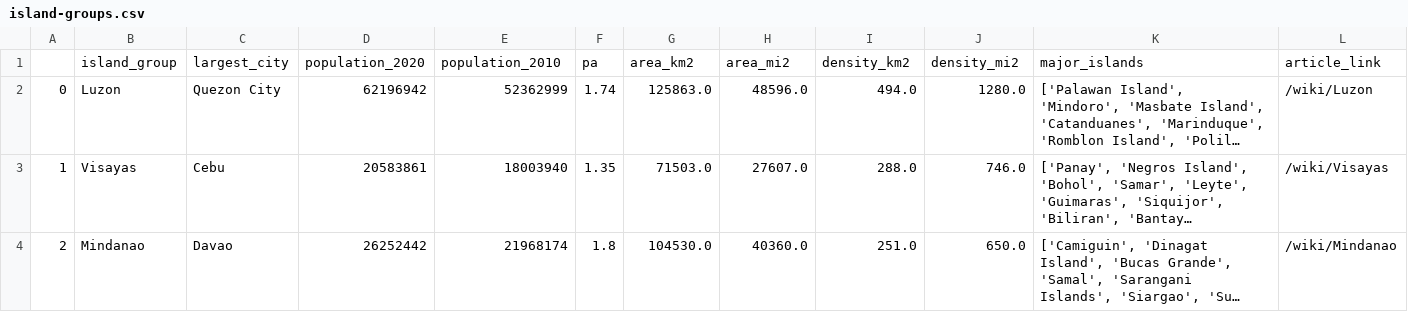
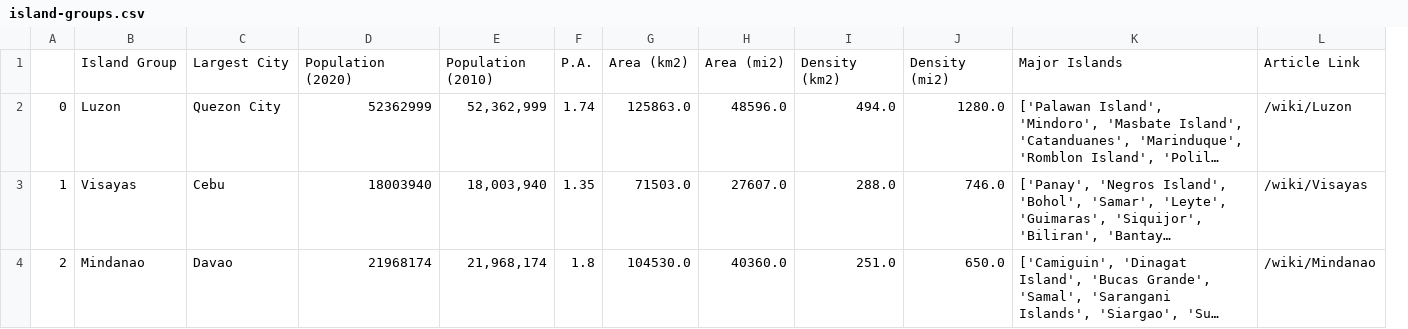
Before and after one commit to lvjhn/draft_ph-wiki-datasets, a CSV file: data/2024-JULY/metadata/basis/island-groups.csv, drawn as a sheet; long unchanged cells end in …; removed rows and columns are numbered as before the commit, all else as after; the diff names each change by its address in the sheet, - before the commit and + after, or states it on an @@ line.

```diff
--- a/data/2024-JULY/metadata/basis/island-groups.csv
+++ b/data/2024-JULY/metadata/basis/island-groups.csv
-column D, rows 2-4: 62196942 | 20583861 | 26252442
+column E, rows 2-4: 52,362,999 | 18,003,940 | 21,968,174
-row 1:  | island_group | largest_city | population_2020 | population_2010 | pa | area_km2 | area_mi2 | density_km2 | density_mi2 | major_islands | article_link
+row 1:  | Island Group | Largest City | Population (2020) | Population (2010) | P.A. | Area (km2) | Area (mi2) | Density (km2) | Density (mi2) | Major Islands | Article Link
```
Also changed, not shown: data/2024-JULY/metadata/basis/districts.csv, data/2024-JULY/metadata/basis/provinces.csv, 15 other files.
